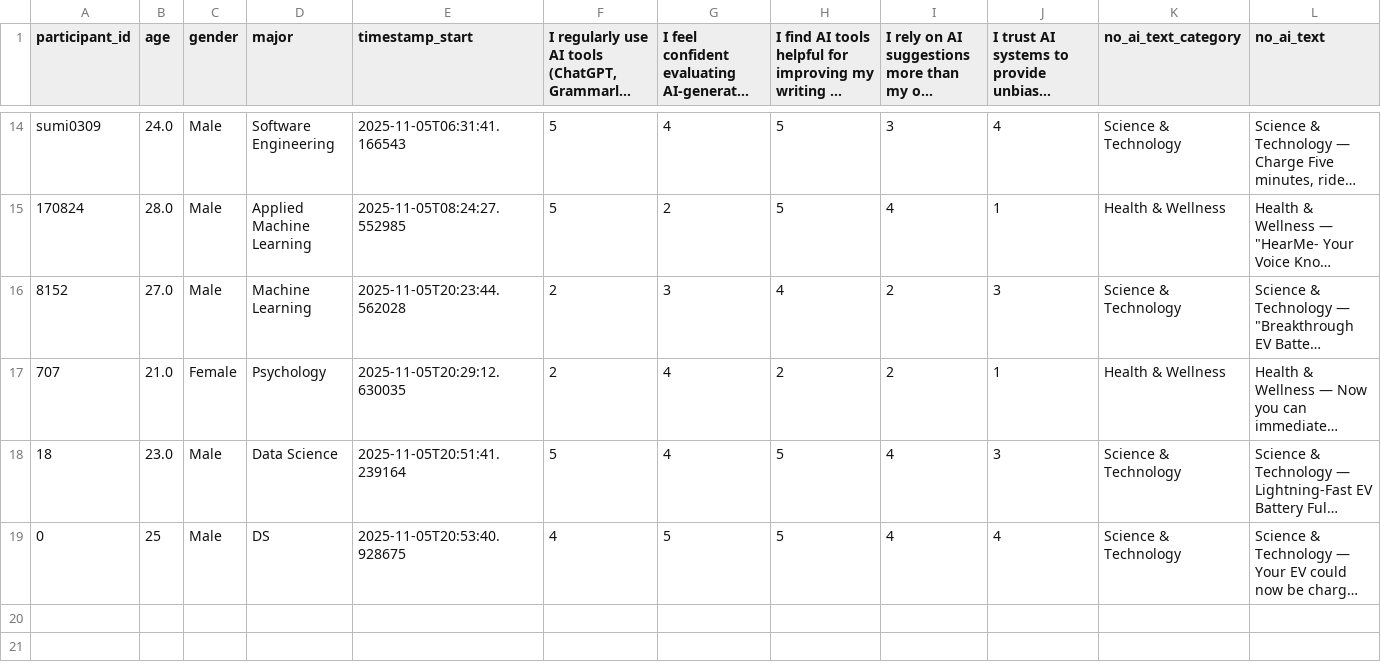
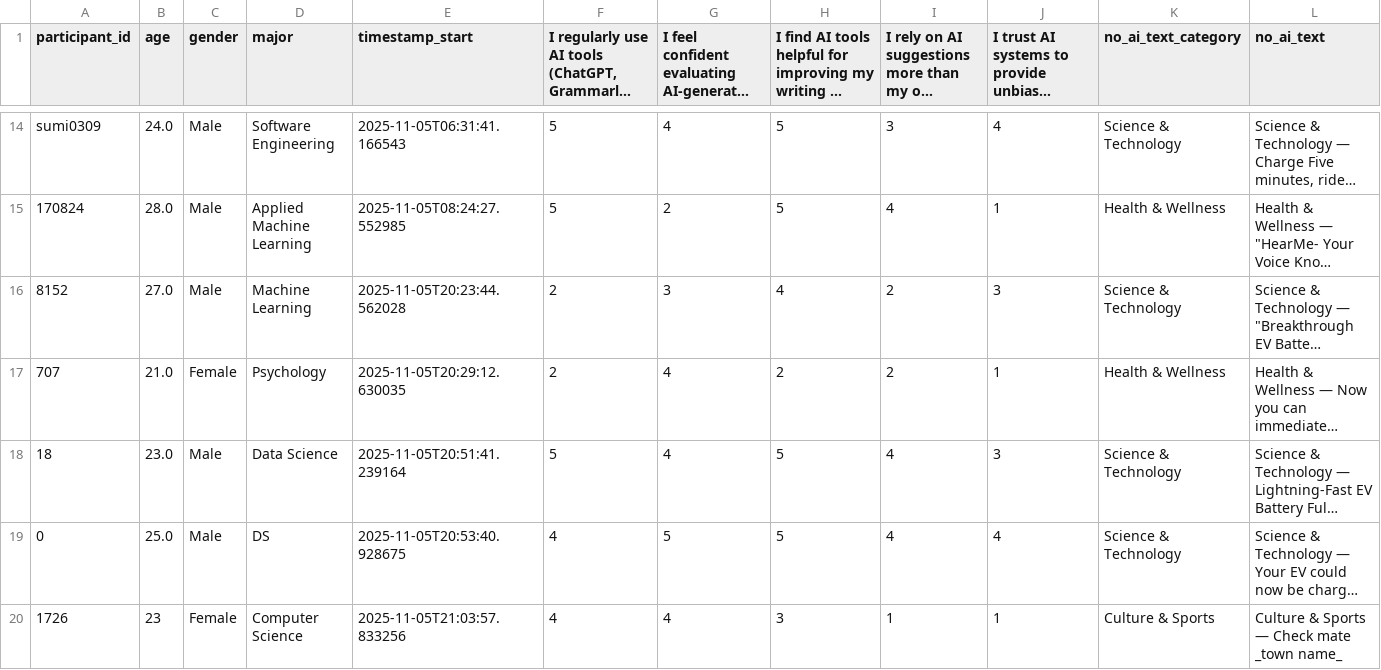
Before and after one commit to shreya222mishra/survey-app, a CSV file: responses.csv, drawn as a sheet; only a part is shown, gaps mark what is left out; long unchanged cells end in …; rows hold the shown columns only; the diff names each change by its address in the sheet, - before the commit and + after, or states it on an @@ line.

Commit message:
Update responses.csv - 2025-11-05 21:11:34

```diff
--- a/responses.csv
+++ b/responses.csv
-B19 (age): 25
+B19 (age): 25.0
+row 20: 1726 | 23 | Female | Computer Science | 2025-11-05T21:03:57.833256 | 4 | 4 | 3 | 1 | 1 | Culture & Sports | Culture & Sports — Check mate _town name_
```
